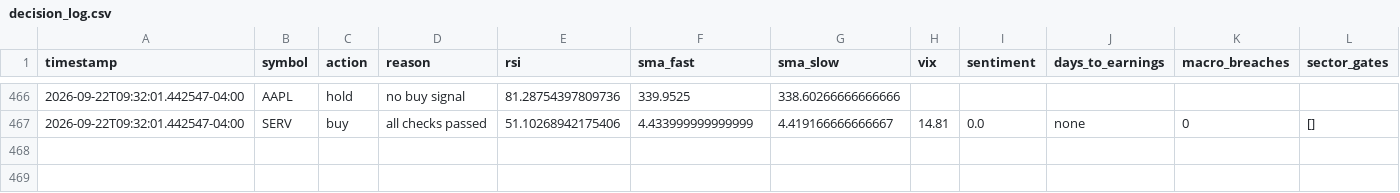
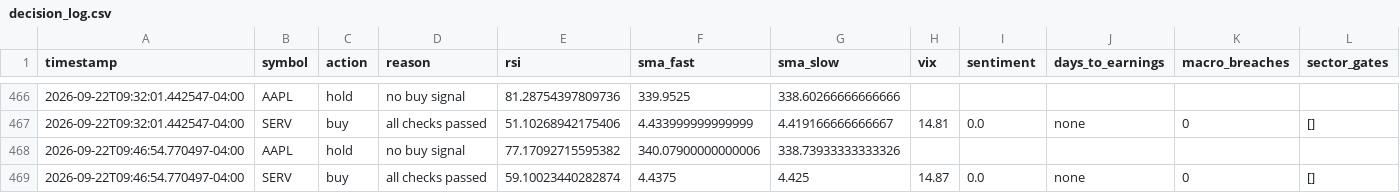
Before and after one commit to nguyenminhthanh0403-hub/graywind, a CSV file: state/small/decision_log.csv, drawn as a sheet; only a part is shown, gaps mark what is left out; the diff names each change by its address in the sheet, - before the commit and + after, or states it on an @@ line.

```diff
--- a/state/small/decision_log.csv
+++ b/state/small/decision_log.csv
+row 468: 2026-09-22T09:46:54.770497-04:00 | AAPL | hold | no buy signal | 77.17092715595382 | 340.07900000000006 | 338.73933333333326
+row 469: 2026-09-22T09:46:54.770497-04:00 | SERV | buy | all checks passed | 59.10023440282874 | 4.4375 | 4.425 | 14.87 | 0.0 | none | 0 | []
```
Also changed, not shown: dashboard-data/small/equity_curve.csv, dashboard-data/small/status.csv.
